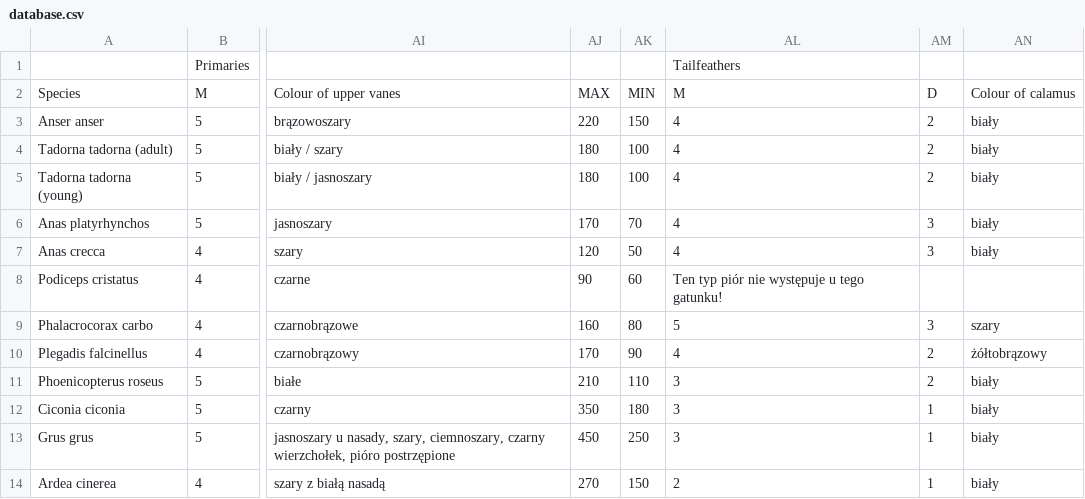
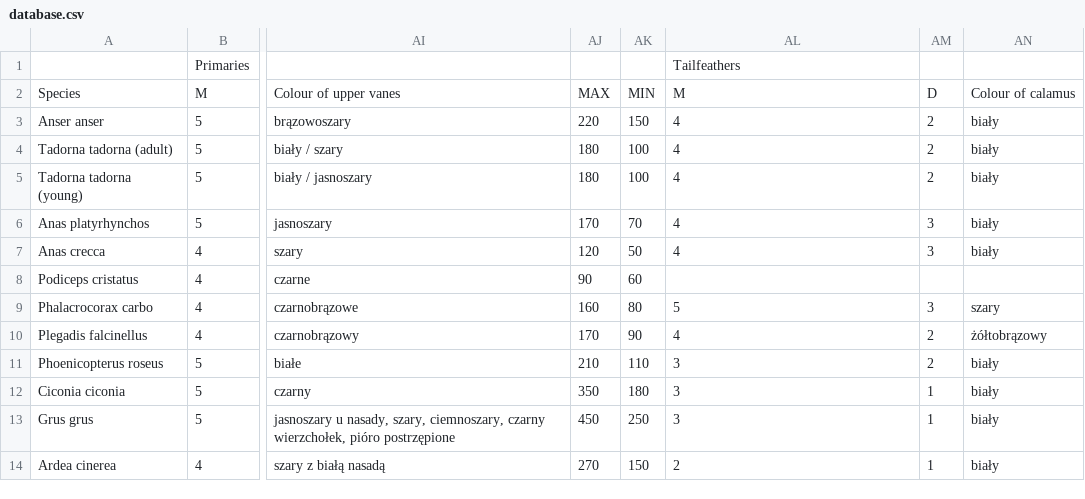
Before and after one commit to Maciej-GBS/SBC, a CSV file: knowledge/database.csv, drawn as a sheet; only a part is shown, gaps mark what is left out; the diff names each change by its address in the sheet, - before the commit and + after, or states it on an @@ line.

```diff
--- a/knowledge/database.csv
+++ b/knowledge/database.csv
-AL8: Ten typ piór nie występuje u tego gatunku!
+AL8: (empty)
```
Also changed, not shown: knowledge/domains.csv, 3 other files.
